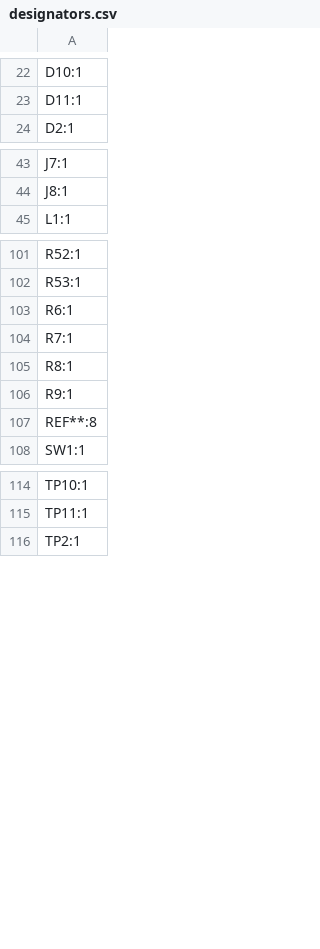
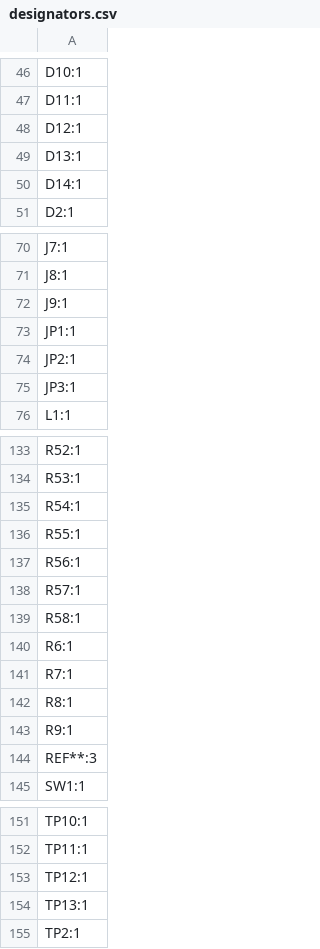
Before and after one commit to sneakylizard123-4/mesh_hand, a CSV file: kicad/production/designators.csv, drawn as a sheet; only a part is shown, gaps mark what is left out; the diff covers the shown part only.

```diff
--- a/kicad/production/designators.csv
+++ b/kicad/production/designators.csv
@@ -23,2 +47,5 @@ D10:1
 D11:1
+D12:1
+D13:1
+D14:1
 D2:1
@@ -44,2 +71,6 @@ J7:1
 J8:1
+J9:1
+JP1:1
+JP2:1
+JP3:1
 L1:1
@@ -102,2 +134,7 @@ R52:1
 R53:1
+R54:1
+R55:1
+R56:1
+R57:1
+R58:1
 R6:1
@@ -106,3 +143,3 @@ R8:1
 R9:1
-REF**:8
+REF**:3
 SW1:1
@@ -115,2 +152,4 @@ TP10:1
 TP11:1
+TP12:1
+TP13:1
 TP2:1
```
Also changed, not shown: 31 added rows and 1 removed row elsewhere in this file, kicad/production/bom.csv, kicad/production/positions.csv, 25 other files.
